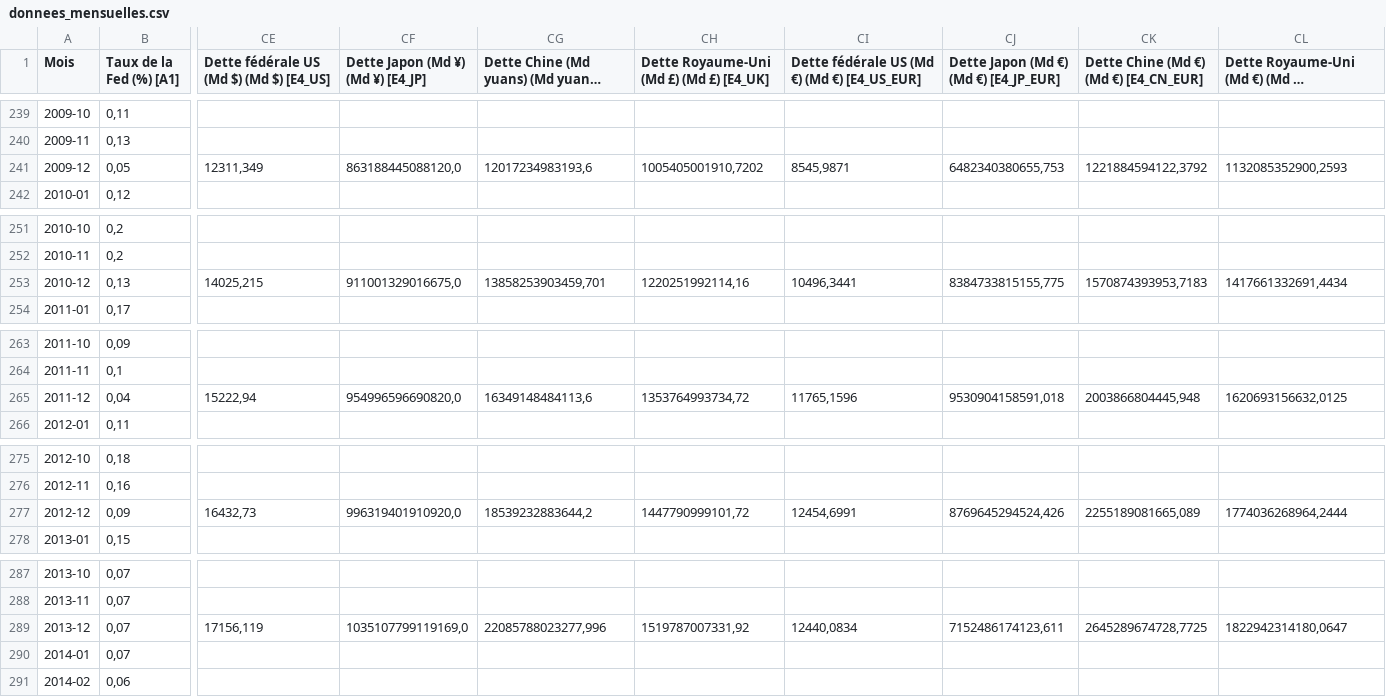
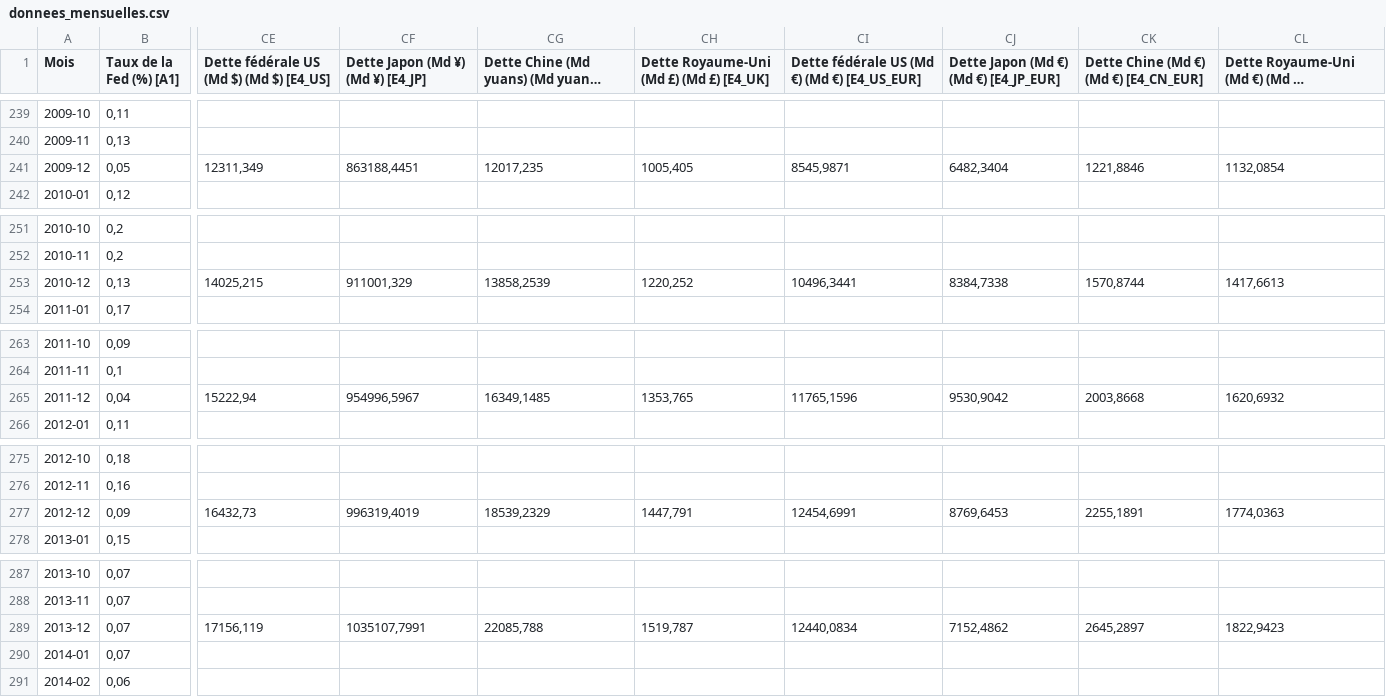
Before and after one commit to depgeor75-droid/tableau-marches, a CSV file: data/donnees_mensuelles.csv, drawn as a sheet; only a part is shown, gaps mark what is left out; long unchanged cells end in …; the diff covers the shown part only; the diff names each change by its address in the sheet, - before the commit and + after, or states it on an @@ line.

```diff
--- a/data/donnees_mensuelles.csv
+++ b/data/donnees_mensuelles.csv
-CF241: 863188445088120,0
+CF241: 863188,4451
-CG241: 12017234983193,6
+CG241: 12017,235
-CH241: 1005405001910,7202
+CH241: 1005,405
-CJ241: 6482340380655,753
+CJ241: 6482,3404
-CK241: 1221884594122,3792
+CK241: 1221,8846
-CL241: 1132085352900,2593
+CL241: 1132,0854
-CF253: 911001329016675,0
+CF253: 911001,329
-CG253: 13858253903459,701
+CG253: 13858,2539
-CH253: 1220251992114,16
+CH253: 1220,252
-CJ253: 8384733815155,775
+CJ253: 8384,7338
-CK253: 1570874393953,7183
+CK253: 1570,8744
-CL253: 1417661332691,4434
+CL253: 1417,6613
-CF265: 954996596690820,0
+CF265: 954996,5967
-CG265: 16349148484113,6
+CG265: 16349,1485
-CH265: 1353764993734,72
+CH265: 1353,765
-CJ265: 9530904158591,018
+CJ265: 9530,9042
-CK265: 2003866804445,948
+CK265: 2003,8668
-CL265: 1620693156632,0125
+CL265: 1620,6932
-CF277: 996319401910920,0
+CF277: 996319,4019
-CG277: 18539232883644,2
+CG277: 18539,2329
-CH277: 1447790999101,72
+CH277: 1447,791
-CJ277: 8769645294524,426
+CJ277: 8769,6453
-CK277: 2255189081665,089
+CK277: 2255,1891
-CL277: 1774036268964,2444
+CL277: 1774,0363
-CF289: 1035107799119169,0
+CF289: 1035107,7991
-CG289: 22085788023277,996
+CG289: 22085,788
-CH289: 1519787007331,92
+CH289: 1519,787
-CJ289: 7152486174123,611
+CJ289: 7152,4862
-CK289: 2645289674728,7725
+CK289: 2645,2897
-CL289: 1822942314180,0647
+CL289: 1822,9423
```
Also changed, not shown: 1 removed row and 155 edited cells elsewhere in this file, 13 other files.
